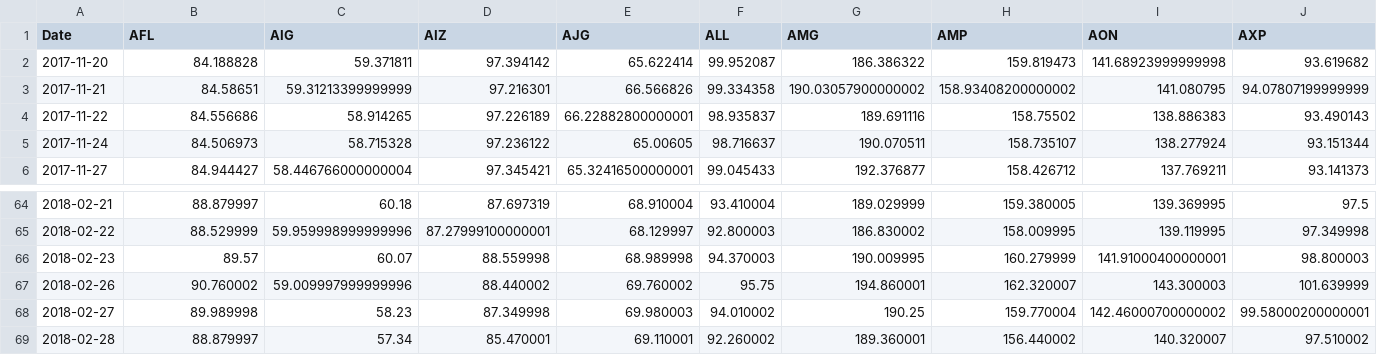
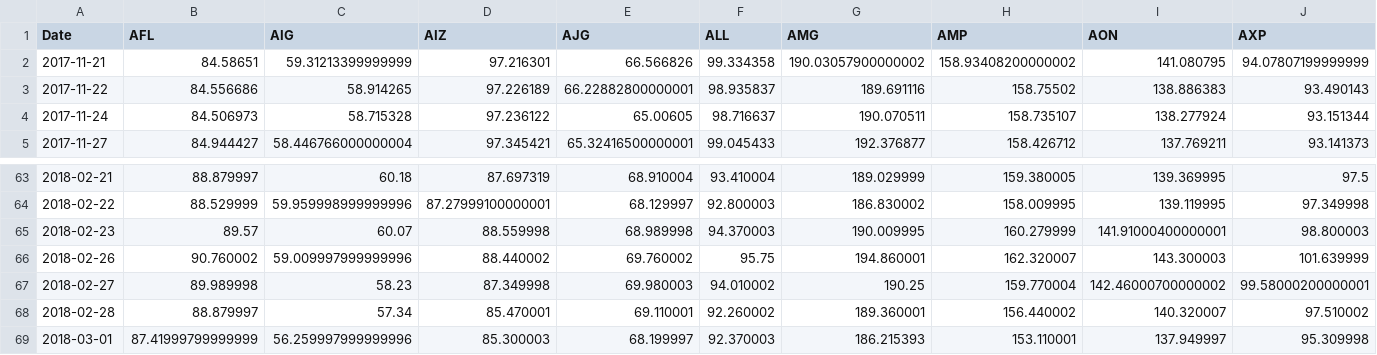
Before and after one commit to Yeess/quantum, a CSV file: pricing/XLF-hold-pricing.csv, drawn as a sheet; only a part is shown, gaps mark what is left out; removed rows and columns are numbered as before the commit, all else as after; rows hold the shown columns only; the diff names each change by its address in the sheet, - before the commit and + after, or states it on an @@ line.

```diff
--- a/pricing/XLF-hold-pricing.csv
+++ b/pricing/XLF-hold-pricing.csv
-row 2: 2017-11-20 | 84.188828 | 59.371811 | 97.394142 | 65.622414 | 99.952087 | 186.386322 | 159.819473 | 141.68923999999998 | 93.619682
+row 69: 2018-03-01 | 87.41999799999999 | 56.259997999999996 | 85.300003 | 68.199997 | 92.370003 | 186.215393 | 153.110001 | 137.949997 | 95.309998
```
Also changed, not shown: pricing/ARKK-hold-pricing.csv, pricing/ARKQ-hold-pricing.csv, 16 other files.
